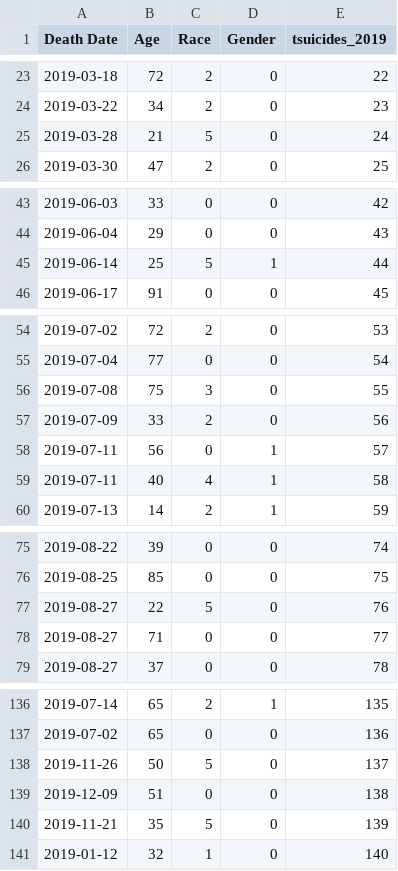
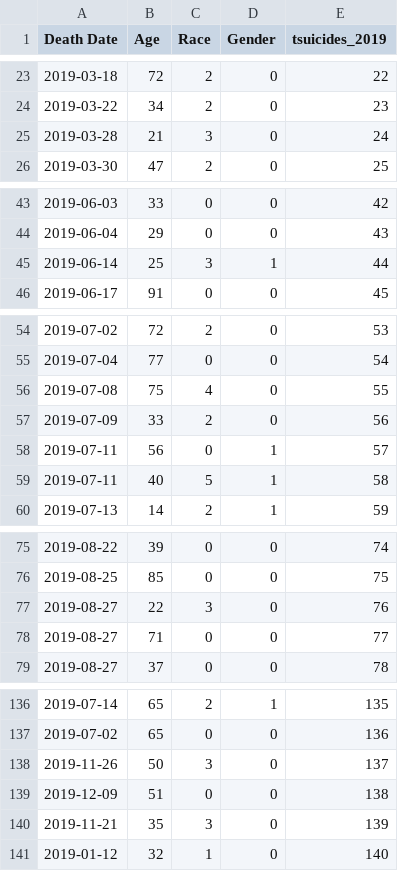
Before and after one commit to haalbright/Data-Science, a CSV file: sDeaths2019_count.csv, drawn as a sheet; only a part is shown, gaps mark what is left out; the diff covers the shown part only.

```diff
--- a/sDeaths2019_count.csv
+++ b/sDeaths2019_count.csv
@@ -24,3 +24,3 @@ Death Date,Age,Race,Gender,tsuicides_2019
 2019-03-22,34,2,0,23
-2019-03-28,21,5,0,24
+2019-03-28,21,3,0,24
 2019-03-30,47,2,0,25
@@ -44,3 +44,3 @@ Death Date,Age,Race,Gender,tsuicides_2019
 2019-06-04,29,0,0,43
-2019-06-14,25,5,1,44
+2019-06-14,25,3,1,44
 2019-06-17,91,0,0,45
@@ -55,6 +55,6 @@ Death Date,Age,Race,Gender,tsuicides_2019
 2019-07-04,77,0,0,54
-2019-07-08,75,3,0,55
+2019-07-08,75,4,0,55
 2019-07-09,33,2,0,56
 2019-07-11,56,0,1,57
-2019-07-11,40,4,1,58
+2019-07-11,40,5,1,58
 2019-07-13,14,2,1,59
@@ -76,3 +76,3 @@ Death Date,Age,Race,Gender,tsuicides_2019
 2019-08-25,85,0,0,75
-2019-08-27,22,5,0,76
+2019-08-27,22,3,0,76
 2019-08-27,71,0,0,77
@@ -137,5 +137,5 @@ Death Date,Age,Race,Gender,tsuicides_2019
 2019-07-02,65,0,0,136
-2019-11-26,50,5,0,137
+2019-11-26,50,3,0,137
 2019-12-09,51,0,0,138
-2019-11-21,35,5,0,139
+2019-11-21,35,3,0,139
 2019-01-12,32,1,0,140
```
Also changed, not shown: 3 edited cells elsewhere in this file, sDeaths2020_count.csv, 1 other file.
